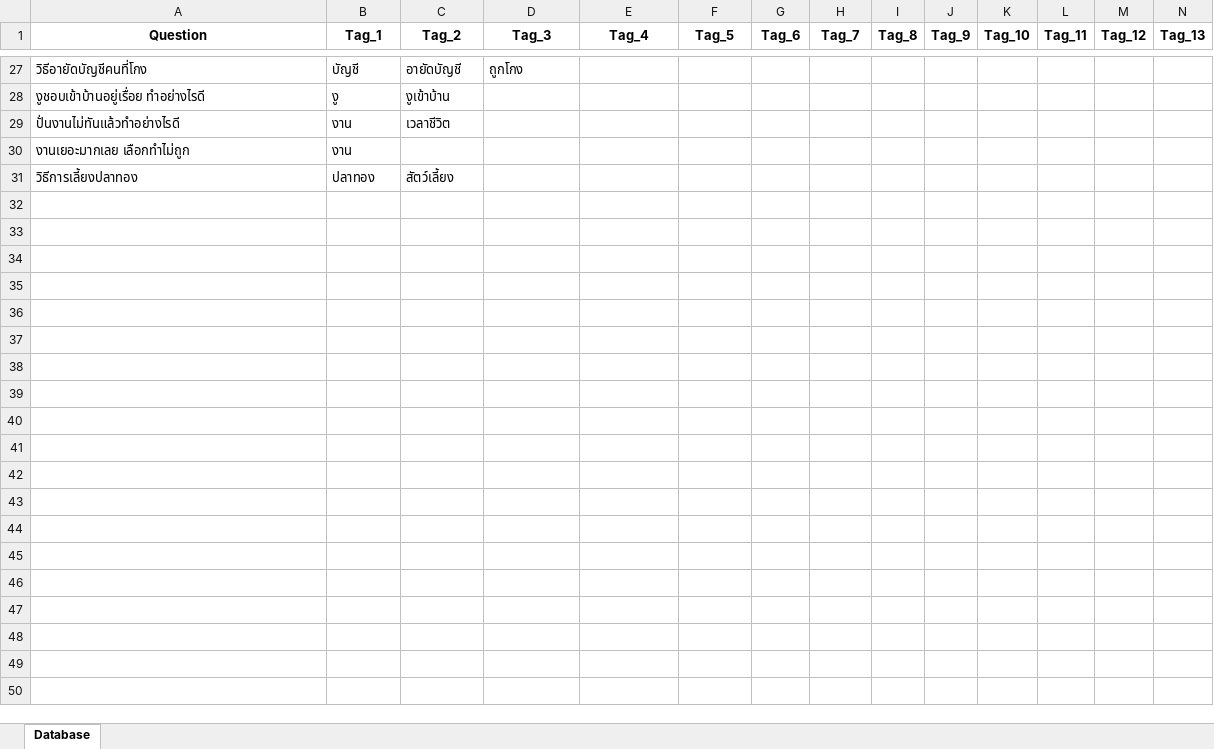
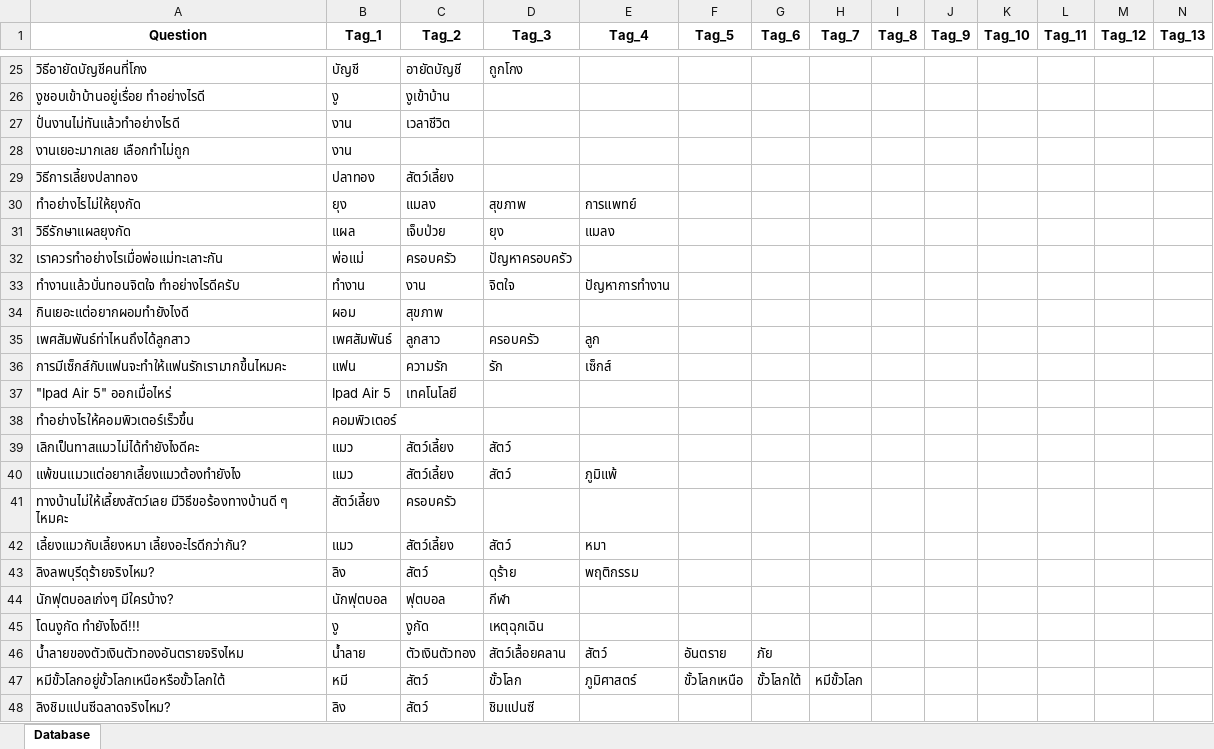
Before and after one commit to RyuuseiX/Studio4, an Excel workbook: project/Tag_Database.xlsx, sheet Database, drawn as a sheet; only a part is shown, gaps mark what is left out; values as stored, in another font and other column widths than the file's, no borders; rows hold the shown columns only; the diff covers the shown part only; the diff names each change by its address in the sheet, - before the commit and + after, or states it on an @@ line.

```diff
--- a/project/Tag_Database.xlsx (sheet Database)
+++ b/project/Tag_Database.xlsx (sheet Database)
+row 30: ทำอย่างไรไม่ให้ยุงกัด | ยุง | แมลง | สุขภาพ | การแพทย์
+row 31: วิธีรักษาแผลยุงกัด | แผล | เจ็บป่วย | ยุง | แมลง
+row 32: เราควรทำอย่างไรเมื่อพ่อแม่ทะเลาะกัน | พ่อแม่ | ครอบครัว | ปัญหาครอบครัว
+row 33: ทำงานแล้วบั่นทอนจิตใจ ทำอย่างไรดีครับ | ทำงาน | งาน | จิตใจ | ปัญหาการทำงาน
+row 34: กินเยอะแต่อยากผอมทำยังไงดี | ผอม | สุขภาพ
+row 35: เพศสัมพันธ์ท่าไหนถึงได้ลูกสาว | เพศสัมพันธ์ | ลูกสาว | ครอบครัว | ลูก
+row 36: การมีเซ็กส์กับแฟนจะทำให้แฟนรักเรามากขึ้นไหมคะ | แฟน | ความรัก | รัก | เซ็กส์
+row 37: "Ipad Air 5" ออกเมื่อไหร่ | Ipad Air 5 | เทคโนโลยี
+row 38: ทำอย่างไรให้คอมพิวเตอร์เร็วขึ้น | คอมพิวเตอร์
+row 39: เลิกเป็นทาสแมวไม่ได้ทำยังไงดีคะ | แมว | สัตว์เลี้ยง | สัตว์
+row 40: แพ้ขนแมวแต่อยากเลี้ยงแมวต้องทำยังไง | แมว | สัตว์เลี้ยง | สัตว์ | ภูมิแพ้
+row 41: ทางบ้านไม่ให้เลี้ยงสัตว์เลย มีวิธีขอร้องทางบ้านดี ๆ ไหมคะ | สัตว์เลี้ยง | ครอบครัว
+row 42: เลี้ยงแมวกับเลี้ยงหมา เลี้ยงอะไรดีกว่ากัน? | แมว | สัตว์เลี้ยง | สัตว์ | หมา
+row 43: ลิงลพบุรีดุร้ายจริงไหม? | ลิง | สัตว์ | ดุร้าย | พฤติกรรม
+row 44: นักฟุตบอลเก่งๆ มีใครบ้าง? | นักฟุตบอล | ฟุตบอล | กีฬา
+row 45: โดนงูกัด ทำยังไงดี!!! | งู | งูกัด | เหตุฉุกเฉิน
+row 46: น้ำลายของตัวเงินตัวทองอันตรายจริงไหม | น้ำลาย | ตัวเงินตัวทอง | สัตว์เลื้อยคลาน | สัตว์ | อันตราย | ภัย
+row 47: หมีขั้วโลกอยู่ขั้วโลกเหนือหรือขั้วโลกใต้ | หมี | สัตว์ | ขั้วโลก | ภูมิศาสตร์ | ขั้วโลกเหนือ | ขั้วโลกใต้ | หมีขั้วโลก
+row 48: ลิงชิมแปนซีฉลาดจริงไหม? | ลิง | สัตว์ | ชิมแปนซี
```
Also changed, not shown: 59 added rows and 2 removed rows elsewhere in this sheet, 12 other files.
